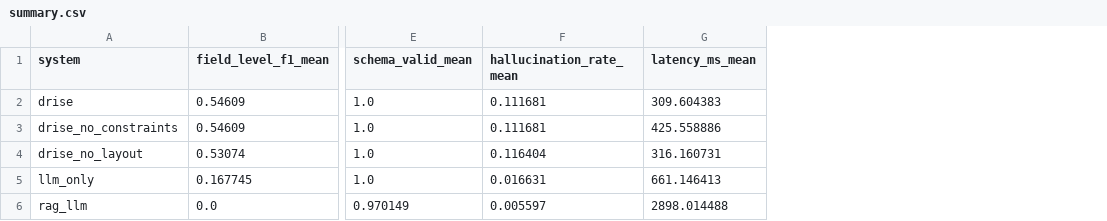
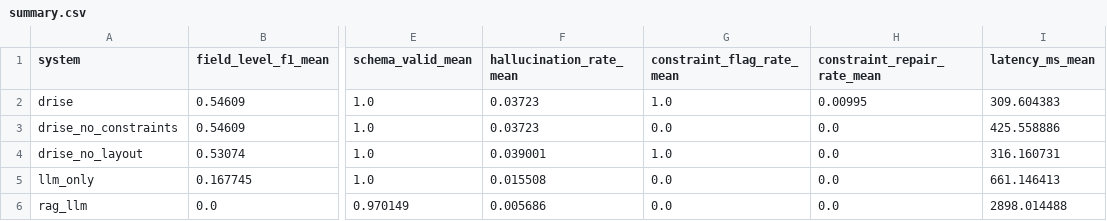
Before and after one commit to purvanshh/DRISE-experiments, a CSV file: experiments/results/summary.csv, drawn as a sheet; only a part is shown, gaps mark what is left out; the diff names each change by its address in the sheet, - before the commit and + after, or states it on an @@ line.

Commit message:
Phase 3: calibrate hallucination grounding

```diff
--- a/experiments/results/summary.csv
+++ b/experiments/results/summary.csv
+column G (constraint_flag_rate_mean), rows 2-6: 1.0 | 0.0 | 1.0 | 0.0 | 0.0
+column H (constraint_repair_rate_mean), rows 2-6: 0.00995 | 0.0 | 0.0 | 0.0 | 0.0
-F2:F3 (hallucination_rate_mean): 0.111681
+F2:F3 (hallucination_rate_mean): 0.03723
-F4 (hallucination_rate_mean): 0.116404
+F4 (hallucination_rate_mean): 0.039001
-F5 (hallucination_rate_mean): 0.016631
+F5 (hallucination_rate_mean): 0.015508
-F6 (hallucination_rate_mean): 0.005597
+F6 (hallucination_rate_mean): 0.005686
```
Also changed, not shown: experiments/results/ablation_summary.csv, 15 other files.
